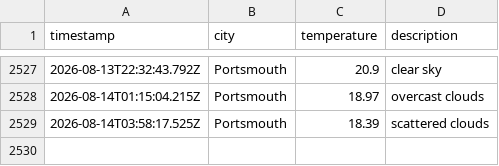
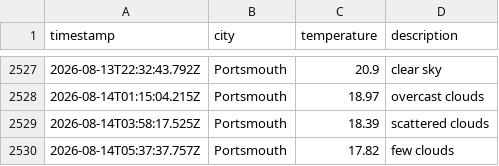
Before and after one commit to BenFleck25/DataOps-weather, a CSV file: data/weather_log.csv, drawn as a sheet; only a part is shown, gaps mark what is left out.

```diff
--- a/data/weather_log.csv
+++ b/data/weather_log.csv
@@ -2529 +2529,2 @@ timestamp,city,temperature,description
 2026-08-14T03:58:17.525Z,Portsmouth,18.39,scattered clouds
+2026-08-14T05:37:37.757Z,Portsmouth,17.82,few clouds
```
Also changed, not shown: 1 other file.
